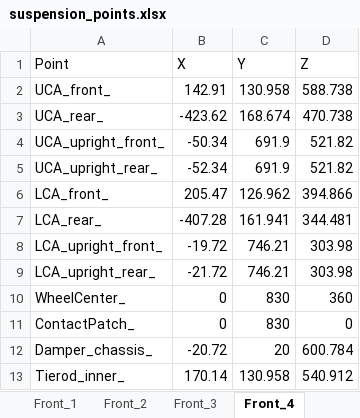
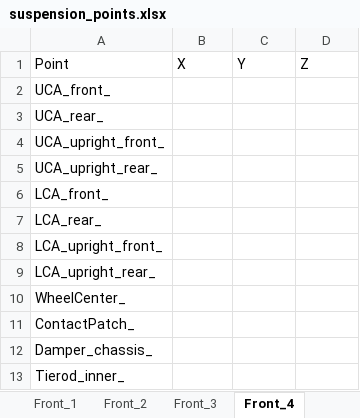
Before and after one commit to apromilan/Milan, an Excel workbook: Simscape_model/suspension_points.xlsx, sheet Front_4, drawn as a sheet; only a part is shown; values as stored, in another font and other column widths than the file's, no borders; the diff covers the shown part only; the diff names each change by its address in the sheet, - before the commit and + after, or states it on an @@ line.

```diff
--- a/Simscape_model/suspension_points.xlsx (sheet Front_4)
+++ b/Simscape_model/suspension_points.xlsx (sheet Front_4)
-B2: 142.91
+B2: (empty)
-C2: 130.958
+C2: (empty)
-D2: 588.738
+D2: (empty)
-B3: -423.62
+B3: (empty)
-C3: 168.674
+C3: (empty)
-D3: 470.738
+D3: (empty)
-B4: -50.34
+B4: (empty)
-C4:C5: 691.9
+C4:C5: (empty)
-D4:D5: 521.82
+D4:D5: (empty)
-B5: -52.34
+B5: (empty)
-B6: 205.47
+B6: (empty)
-C6: 126.962
+C6: (empty)
-D6: 394.866
+D6: (empty)
-B7: -407.28
+B7: (empty)
-C7: 161.941
+C7: (empty)
-D7: 344.481
+D7: (empty)
-B8: -19.72
+B8: (empty)
-C8:C9: 746.21
+C8:C9: (empty)
-D8:D9: 303.98
+D8:D9: (empty)
-B9: -21.72
+B9: (empty)
-B10:B11: 0
+B10:B11: (empty)
-C10:C11: 830
+C10:C11: (empty)
-D10: 360
+D10: (empty)
-D11: 0
+D11: (empty)
-B12: -20.72
+B12: (empty)
-C12: 20
+C12: (empty)
-D12: 600.784
+D12: (empty)
-B13: 170.14
+B13: (empty)
-C13: 130.958
+C13: (empty)
-D13: 540.912
+D13: (empty)
```
Also changed, not shown: 24 edited cells elsewhere in this sheet, sheet Rear_4, 2 other files.
